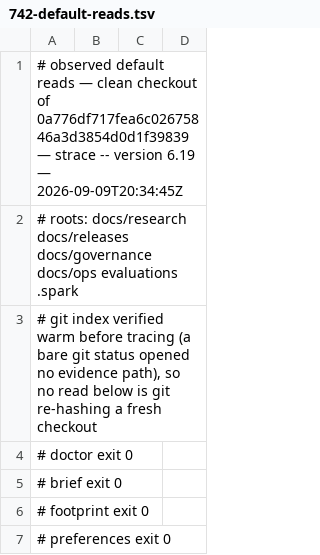
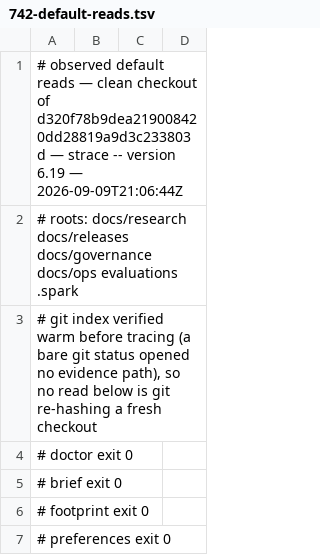
Before and after one commit to jwogrady/spark, a TSV file: docs/research/v0.23-cleanup/742-default-reads.tsv, drawn as a sheet; only a part is shown.

Commit message:
docs: re-observe the default reads at the truncation-validation repair
Re-traced with the committed tool at the exact commit. Every observed read is
unchanged.

Refs #733

Spark-Governed-By: v0.22.0

```diff
--- a/docs/research/v0.23-cleanup/742-default-reads.tsv
+++ b/docs/research/v0.23-cleanup/742-default-reads.tsv
@@ -1,2 +1,2 @@
-# observed default reads — clean checkout of 0a776df717fea6c02675846a3d3854d0d1f39839 — strace -- version 6.19 — 2026-09-09T20:34:45Z
+# observed default reads — clean checkout of d320f78b9dea219008420dd28819a9d3c233803d — strace -- version 6.19 — 2026-09-09T21:06:44Z
 # roots: docs/research docs/releases docs/governance docs/ops evaluations .spark
```
